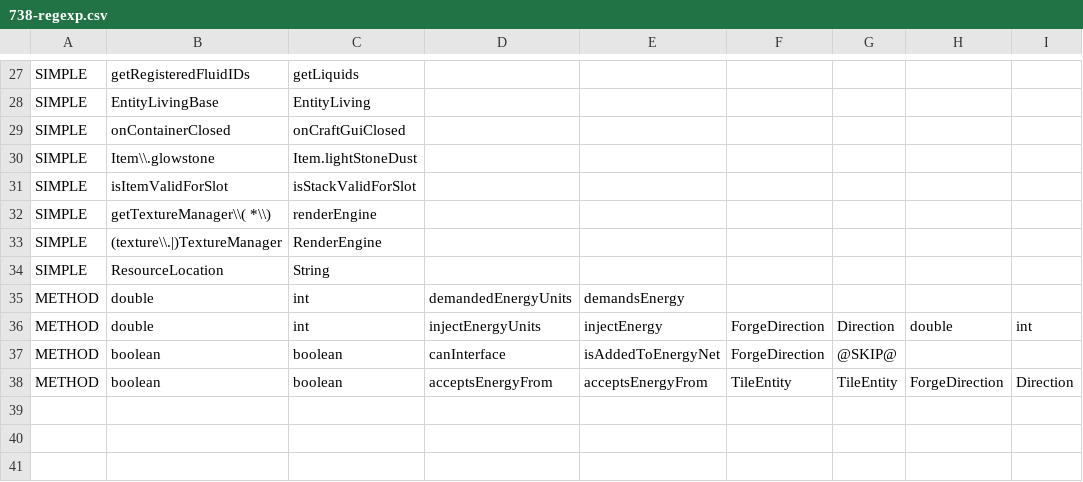
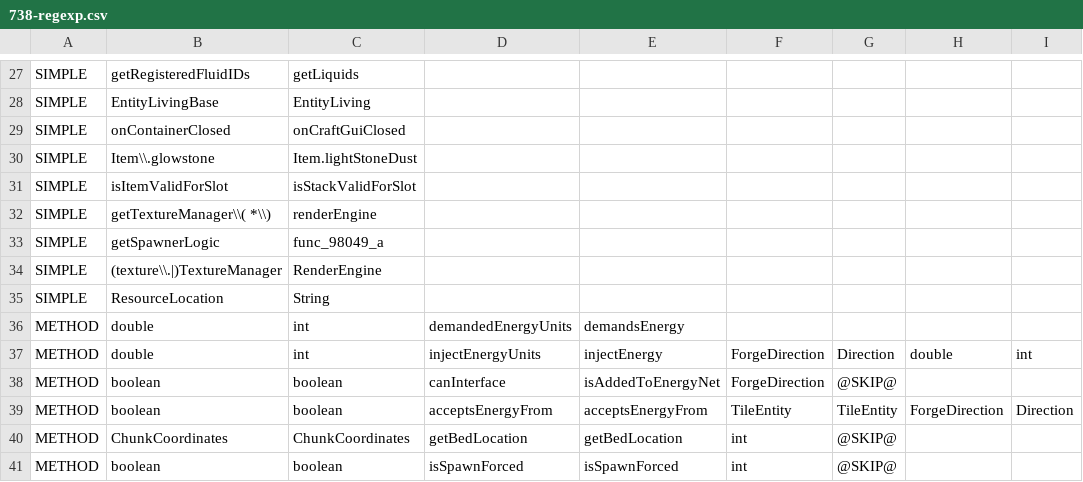
Before and after one commit to yogpstop/QuarryPlus, a CSV file: src/patch/738-regexp.csv, drawn as a sheet; only a part is shown, gaps mark what is left out.

Commit message:
Add spawner controller and magic mirror (Icon is missing)

```diff
--- a/src/patch/738-regexp.csv
+++ b/src/patch/738-regexp.csv
@@ -32,2 +32,3 @@ SIMPLE,"isItemValidForSlot","isStackValidForSlot"
 SIMPLE,"getTextureManager\\( *\\)","renderEngine"
+SIMPLE,"getSpawnerLogic","func_98049_a"
 SIMPLE,"(texture\\.|)TextureManager","RenderEngine"
@@ -38 +39,3 @@ METHOD,boolean,boolean,canInterface,isAddedToEnergyNet,ForgeDirection,@SKIP@
 METHOD,boolean,boolean,acceptsEnergyFrom,acceptsEnergyFrom,TileEntity,TileEntity,ForgeDirection,Direction
+METHOD,ChunkCoordinates,ChunkCoordinates,getBedLocation,getBedLocation,int,@SKIP@
+METHOD,boolean,boolean,isSpawnForced,isSpawnForced,int,@SKIP@
```
Also changed, not shown: src/patch/443-regexp.csv, src/patch/534-import.csv, 10 other files.
